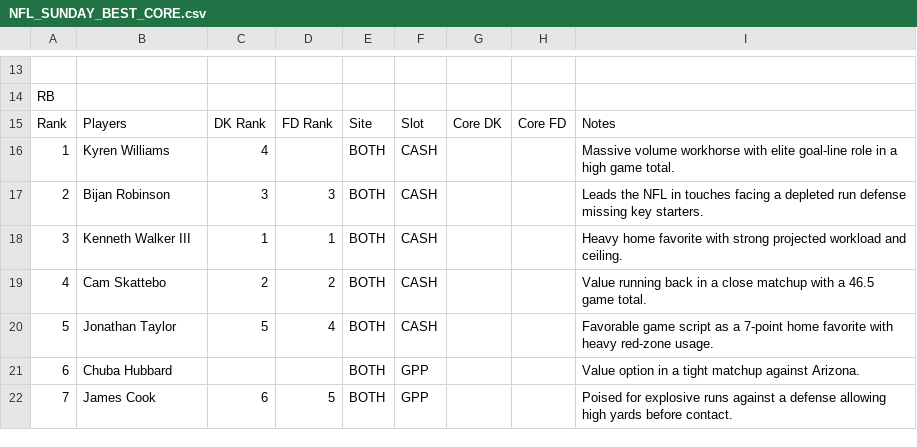
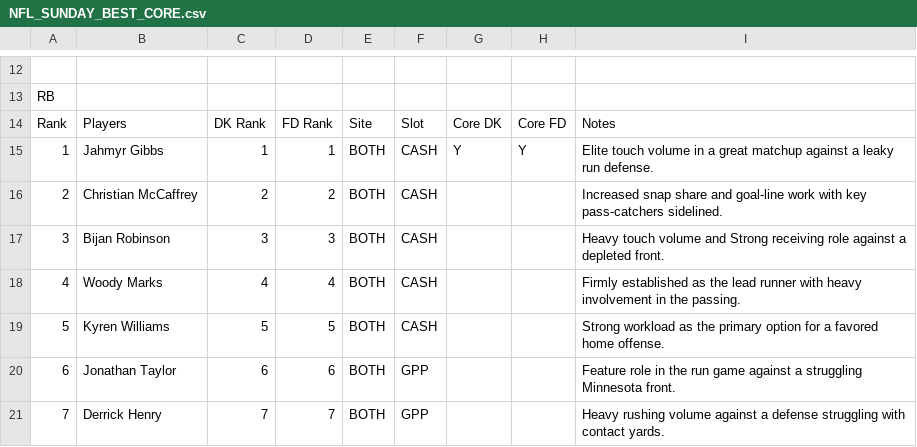
Before and after one commit to chrisgimino/nflcoreplays, a CSV file: NFL_SUNDAY_BEST_CORE.csv, drawn as a sheet; only a part is shown, gaps mark what is left out; the diff covers the shown part only.

```diff
--- a/NFL_SUNDAY_BEST_CORE.csv
+++ b/NFL_SUNDAY_BEST_CORE.csv
@@ -15,8 +14,8 @@ RB,,,,,,,,
 Rank,Players,DK Rank,FD Rank,Site,Slot,Core DK,Core FD,Notes
-1,Kyren Williams,4,,BOTH,CASH,,,Massive volume workhorse with elite goal-line role in a high game total.
-2,Bijan Robinson,3,3,BOTH,CASH,,,Leads the NFL in touches facing a depleted run defense missing key starters.
-3,Kenneth Walker III,1,1,BOTH,CASH,,,Heavy home favorite with strong projected workload and ceiling.
-4,Cam Skattebo,2,2,BOTH,CASH,,,Value running back in a close matchup with a 46.5 game total.
-5,Jonathan Taylor,5,4,BOTH,CASH,,,Favorable game script as a 7-point home favorite with heavy red-zone usage.
-6,Chuba Hubbard,,,BOTH,GPP,,,Value option in a tight matchup against Arizona.
-7,James Cook,6,5,BOTH,GPP,,,Poised for explosive runs against a defense allowing high yards before contact.
+1,Jahmyr Gibbs,1,1,BOTH,CASH,Y,Y,Elite touch volume in a great matchup against a leaky run defense.
+2,Christian McCaffrey,2,2,BOTH,CASH,,,Increased snap share and goal-line work with key pass-catchers sidelined.
+3,Bijan Robinson,3,3,BOTH,CASH,,,Heavy touch volume and Strong receiving role against a depleted front.
+4,Woody Marks,4,4,BOTH,CASH,,,Firmly established as the lead runner with heavy involvement in the passing.
+5,Kyren Williams,5,5,BOTH,CASH,,,Strong workload as the primary option for a favored home offense.
+6,Jonathan Taylor,6,6,BOTH,GPP,,,Feature role in the run game against a struggling Minnesota front.
+7,Derrick Henry,7,7,BOTH,GPP,,,Heavy rushing volume against a defense struggling with contact yards.
```
Also changed, not shown: 2 added rows, 3 removed rows and 99 edited cells elsewhere in this file.
